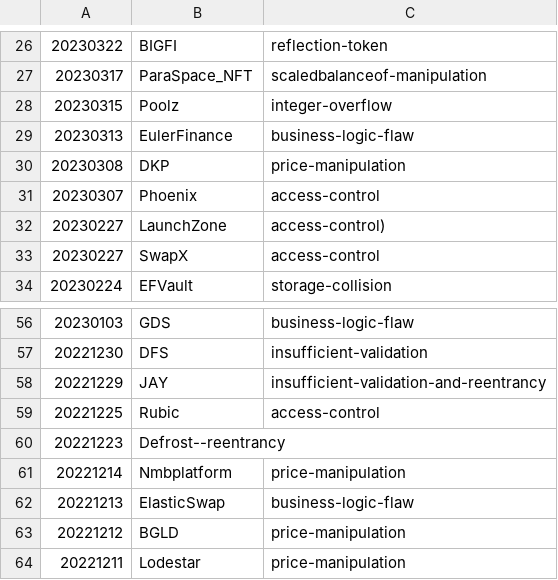
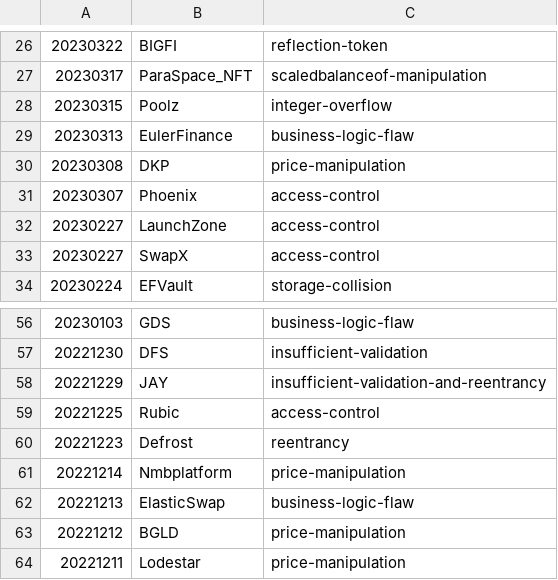
Before and after one commit to sbip-sg/smartbench-dataset, a CSV file: solidity/real-hacks/real-hack-complete-list.csv, drawn as a sheet; only a part is shown, gaps mark what is left out.

Commit message:
update csv file

```diff
--- a/solidity/real-hacks/real-hack-complete-list.csv
+++ b/solidity/real-hacks/real-hack-complete-list.csv
@@ -31,3 +31,3 @@
 20230307,Phoenix,access-control
-20230227,LaunchZone,access-control)
+20230227,LaunchZone,access-control
 20230227,SwapX,access-control
@@ -59,3 +59,3 @@
 20221225,Rubic,access-control
-20221223,Defrost--reentrancy
+20221223,Defrost,reentrancy
 20221214,Nmbplatform,price-manipulation
```
